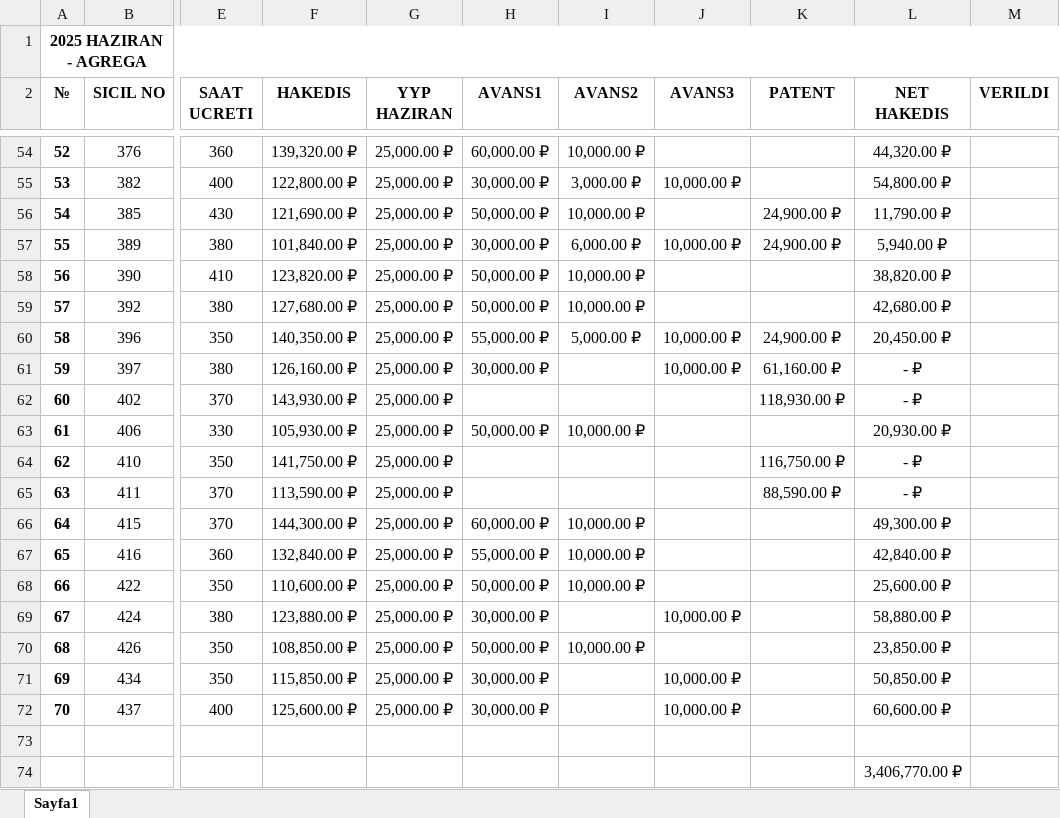
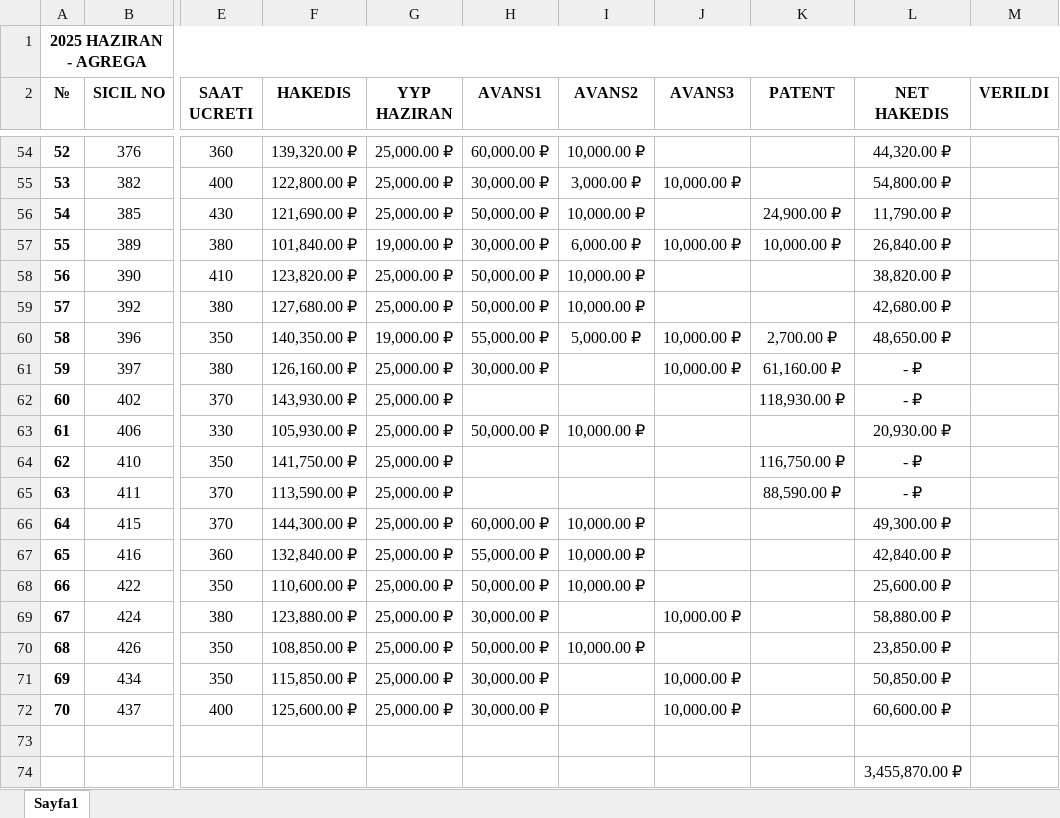
Before and after one commit to GuvenEminSamil/OfisDosyalariYedegi, an Excel workbook: Ofis Dosyalari/HAKEDISLER/2025/HAZIRAN 2025/2025 HAZIRAN AYI.xlsx, sheet Sayfa1, drawn as a sheet; only a part is shown, gaps mark what is left out; values as stored, in another font and other column widths than the file's, no borders; the diff names each change by its address in the sheet, - before the commit and + after, or states it on an @@ line.

Commit message:
2 kişinin Haziran ayındaki masrafları güncellendi.

```diff
--- a/Ofis Dosyalari/HAKEDISLER/2025/HAZIRAN 2025/2025 HAZIRAN AYI.xlsx (sheet Sayfa1)
+++ b/Ofis Dosyalari/HAKEDISLER/2025/HAZIRAN 2025/2025 HAZIRAN AYI.xlsx (sheet Sayfa1)
-G57 (YYP HAZIRAN): 25,000.00 ₽
+G57 (YYP HAZIRAN): 19,000.00 ₽
-K57 (PATENT): 24,900.00 ₽
+K57 (PATENT): 10,000.00 ₽
-L57 (NET HAKEDIS): 5,940.00 ₽
+L57 (NET HAKEDIS): 26,840.00 ₽
-G60 (YYP HAZIRAN): 25,000.00 ₽
+G60 (YYP HAZIRAN): 19,000.00 ₽
-K60 (PATENT): 24,900.00 ₽
+K60 (PATENT): 2,700.00 ₽
-L60 (NET HAKEDIS): 20,450.00 ₽
+L60 (NET HAKEDIS): 48,650.00 ₽
-L74 (NET HAKEDIS): 3,406,770.00 ₽
+L74 (NET HAKEDIS): 3,455,870.00 ₽
```
